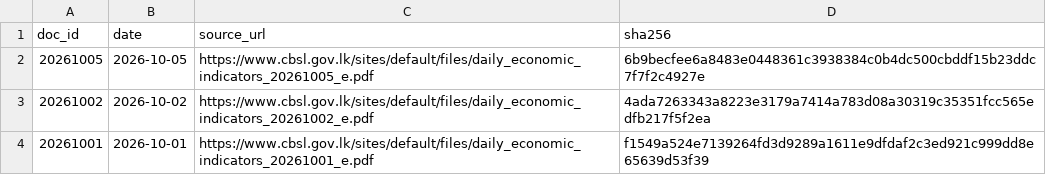
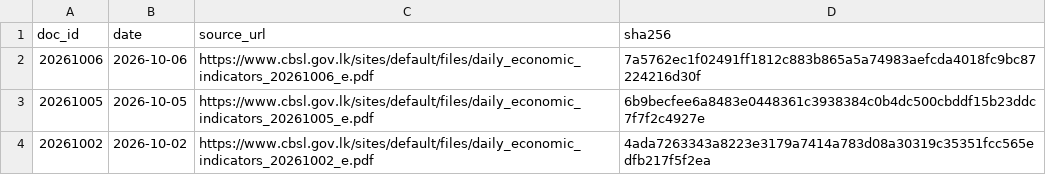
Before and after one commit to zr101/srilanka-data, a TSV file: data/cbsl_daily/docs_all.tsv, drawn as a sheet; only a part is shown; the shorter side is filled out with more unchanged rows; the diff names each change by its address in the sheet, - before the commit and + after, or states it on an @@ line.

```diff
--- a/data/cbsl_daily/docs_all.tsv
+++ b/data/cbsl_daily/docs_all.tsv
+row 2: 20261006 | 2026-10-06 | https://www.cbsl.gov.lk/sites/default/files/daily_economic_indicators_20261006_e.pdf | 7a5762ec1f02491ff1812c883b865a5a74983aefcda4018fc9bc87224216d30f
```
Also changed, not shown: data/cbsl_daily/docs_last100.tsv, 5 other files.
